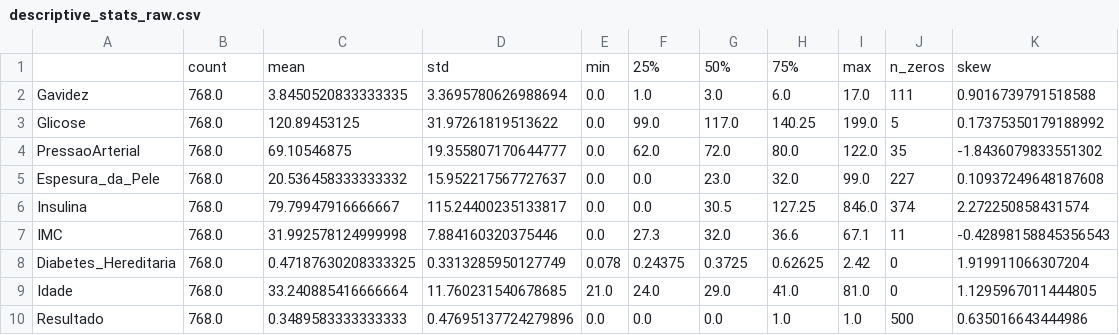
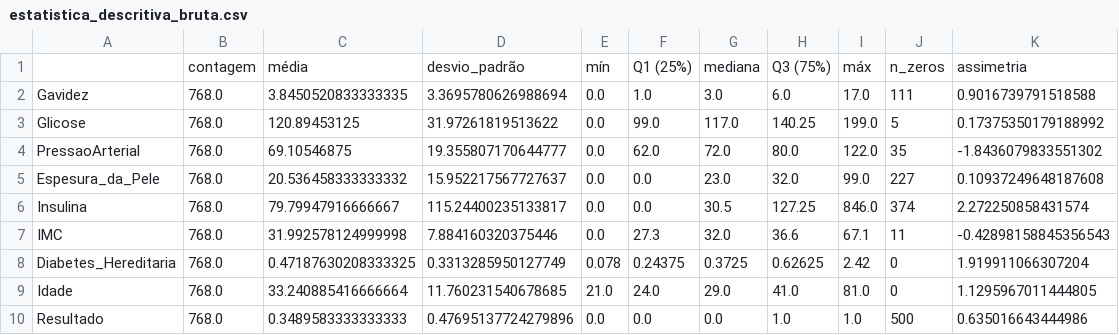
Before and after one commit to lucasdrandrade/diabete-ml-classifier, a CSV file: results/tables/estatistica_descritiva_bruta.csv (was results/tables/descriptive_stats_raw.csv), drawn as a sheet; removed rows and columns are numbered as before the commit, all else as after; the diff names each change by its address in the sheet, - before the commit and + after, or states it on an @@ line.

```diff
--- a/results/tables/descriptive_stats_raw.csv
+++ b/results/tables/estatistica_descritiva_bruta.csv
-row 1:  | count | mean | std | min | 25% | 50% | 75% | max | n_zeros | skew
+row 1:  | contagem | média | desvio_padrão | mín | Q1 (25%) | mediana | Q3 (75%) | máx | n_zeros | assimetria
```
Also changed, not shown: results/tables/ausencia_vs_alvo.csv, results/tables/contagem_zeros.csv, 27 other files.
